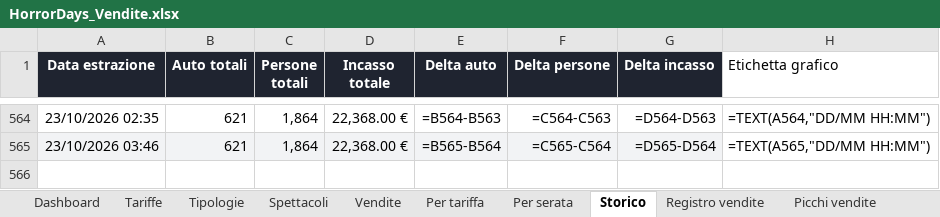
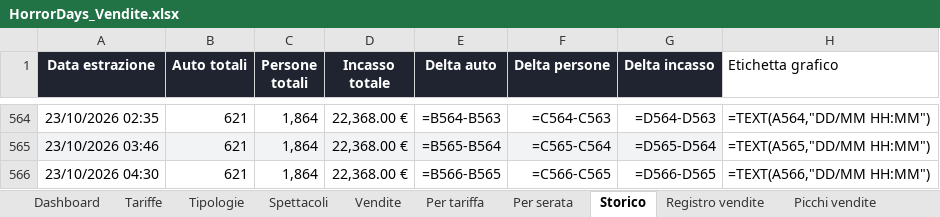
Before and after one commit to boostcreativeai-prog/HorrorDays, an Excel workbook: data/HorrorDays_Vendite.xlsx, sheet Storico, drawn as a sheet; only a part is shown, gaps mark what is left out; values as stored, in another font and other column widths than the file's, no borders; formulas without a stored value are shown as written; the diff names each change by its address in the sheet, - before the commit and + after, or states it on an @@ line.

Commit message:
Report vendite 23/10/2026 04:30

```diff
--- a/data/HorrorDays_Vendite.xlsx (sheet Storico)
+++ b/data/HorrorDays_Vendite.xlsx (sheet Storico)
+row 566: 23/10/2026 04:30 | 621 | 1,864 | 22,368.00 € | =B566-B565 | =C566-C565 | =D566-D565 | =TEXT(A566,"DD/MM HH:MM")
```
Also changed, not shown: sheet Dashboard, charts or pictures, site/HorrorDays_Vendite.xlsx, 4 other files.
